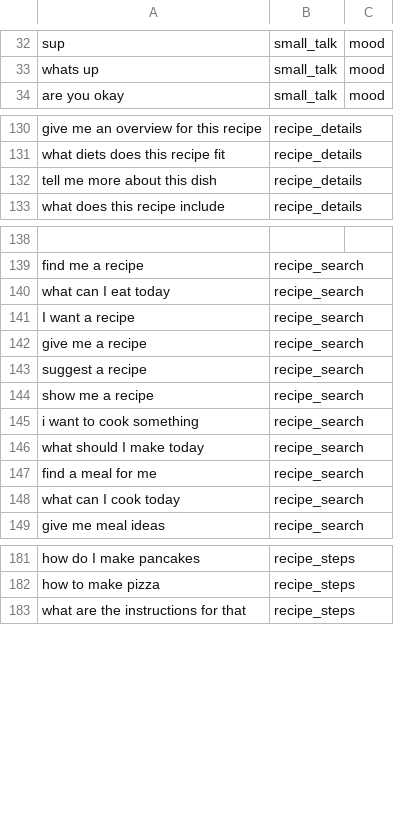
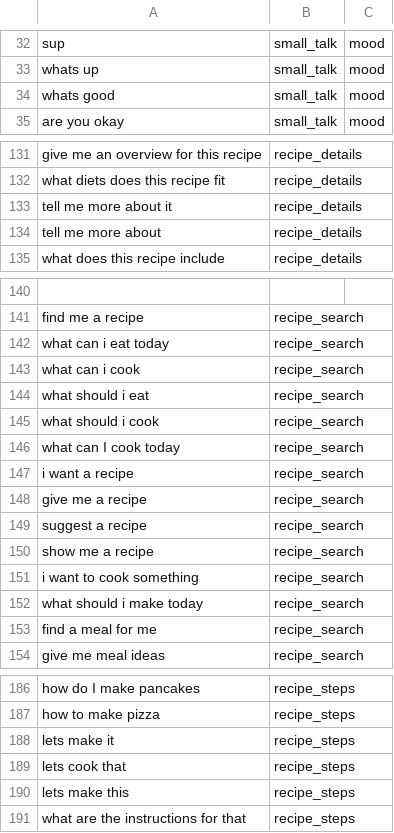
Before and after one commit to ZaL-70/comp3074-chatbot, a CSV file: data/intent-training.csv, drawn as a sheet; only a part is shown, gaps mark what is left out; addresses are those after the commit; the diff names each change by its address in the sheet, - before the commit and + after, or states it on an @@ line.

Commit message:
fixed clarification & recipe confirm state clash

```diff
--- a/data/intent-training.csv
+++ b/data/intent-training.csv
+row 34: whats good | small_talk | mood
-A133: tell me more about this dish
+A133: tell me more about it
+row 134: tell me more about | recipe_details
-A142: what can I eat today
+A142: what can i eat today
+row 143: what can i cook | recipe_search
+row 144: what should i eat | recipe_search
+row 145: what should i cook | recipe_search
@@ row 148 moved to row 146: what can I cook today @@
-A147: I want a recipe
+A147: i want a recipe
-A152: what should I make today
+A152: what should i make today
+row 188: lets make it | recipe_steps
+row 189: lets cook that | recipe_steps
+row 190: lets make this | recipe_steps
```
Also changed, not shown: data/cooking-qa.csv, 5 other files.
